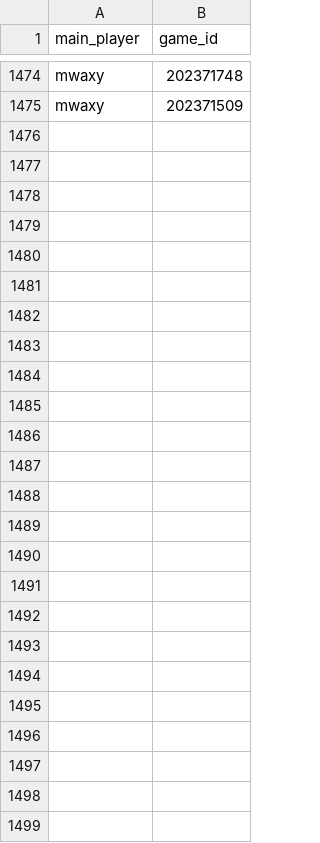
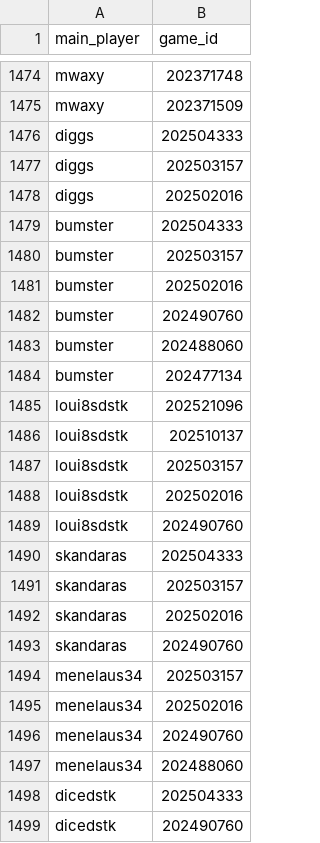
Before and after one commit to DMavec/git_test, a CSV file: data/load_log.csv, drawn as a sheet; only a part is shown, gaps mark what is left out; the diff names each change by its address in the sheet, - before the commit and + after, or states it on an @@ line.

```diff
--- a/data/load_log.csv
+++ b/data/load_log.csv
+row 1476: diggs | 202504333
+row 1477: diggs | 202503157
+row 1478: diggs | 202502016
+row 1479: bumster | 202504333
+row 1480: bumster | 202503157
+row 1481: bumster | 202502016
+row 1482: bumster | 202490760
+row 1483: bumster | 202488060
+row 1484: bumster | 202477134
+row 1485: loui8sdstk | 202521096
+row 1486: loui8sdstk | 202510137
+row 1487: loui8sdstk | 202503157
+row 1488: loui8sdstk | 202502016
+row 1489: loui8sdstk | 202490760
+row 1490: skandaras | 202504333
+row 1491: skandaras | 202503157
+row 1492: skandaras | 202502016
+row 1493: skandaras | 202490760
+row 1494: menelaus34 | 202503157
+row 1495: menelaus34 | 202502016
+row 1496: menelaus34 | 202490760
+row 1497: menelaus34 | 202488060
+row 1498: dicedstk | 202504333
+row 1499: dicedstk | 202490760
```
Also changed, not shown: data/game_history.csv, data/summary-number.csv, 2 other files.
